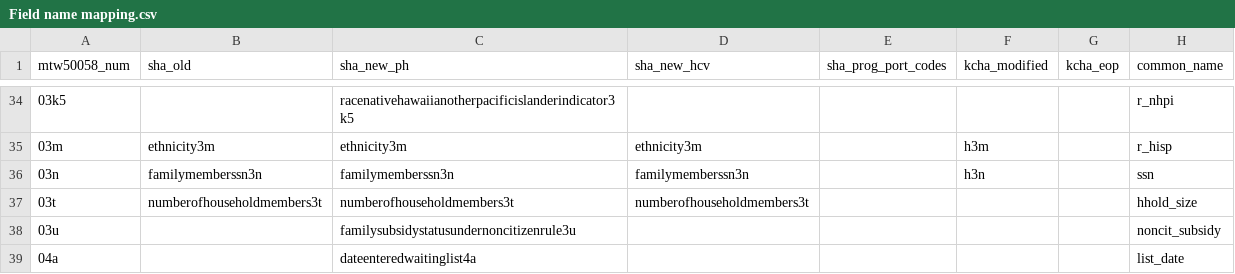
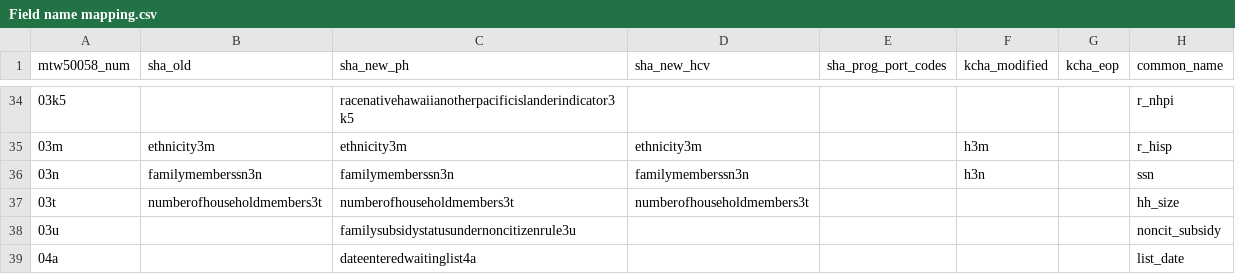
Before and after one commit to PHSKC-APDE/Housing, a CSV file: processing/Field name mapping.csv, drawn as a sheet; only a part is shown, gaps mark what is left out.

Commit message:
Change hhold_size to hh_size to be consistent

```diff
--- a/processing/Field name mapping.csv
+++ b/processing/Field name mapping.csv
@@ -36,3 +36,3 @@ mtw50058_num,sha_old,sha_new_ph,sha_new_hcv,sha_prog_port_codes,kcha_modified,kc
 03n,familymemberssn3n,familymemberssn3n,familymemberssn3n,,h3n,,ssn
-03t,numberofhouseholdmembers3t,numberofhouseholdmembers3t,numberofhouseholdmembers3t,,,,hhold_size
+03t,numberofhouseholdmembers3t,numberofhouseholdmembers3t,numberofhouseholdmembers3t,,,,hh_size
 03u,,familysubsidystatusundernoncitizenrule3u,,,,,noncit_subsidy
```
Also changed, not shown: 2 other files.
